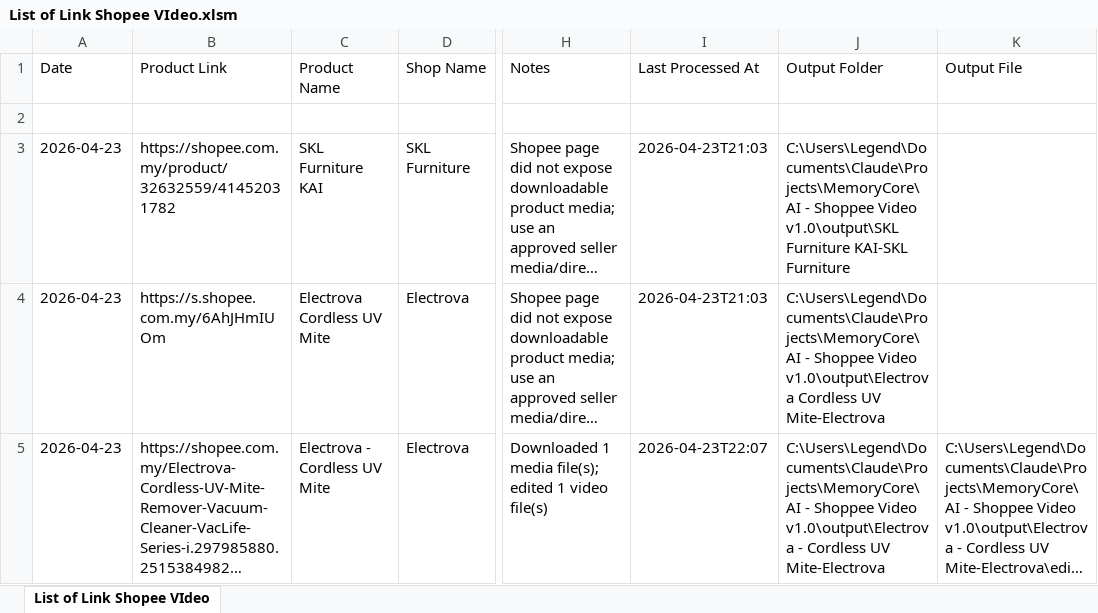
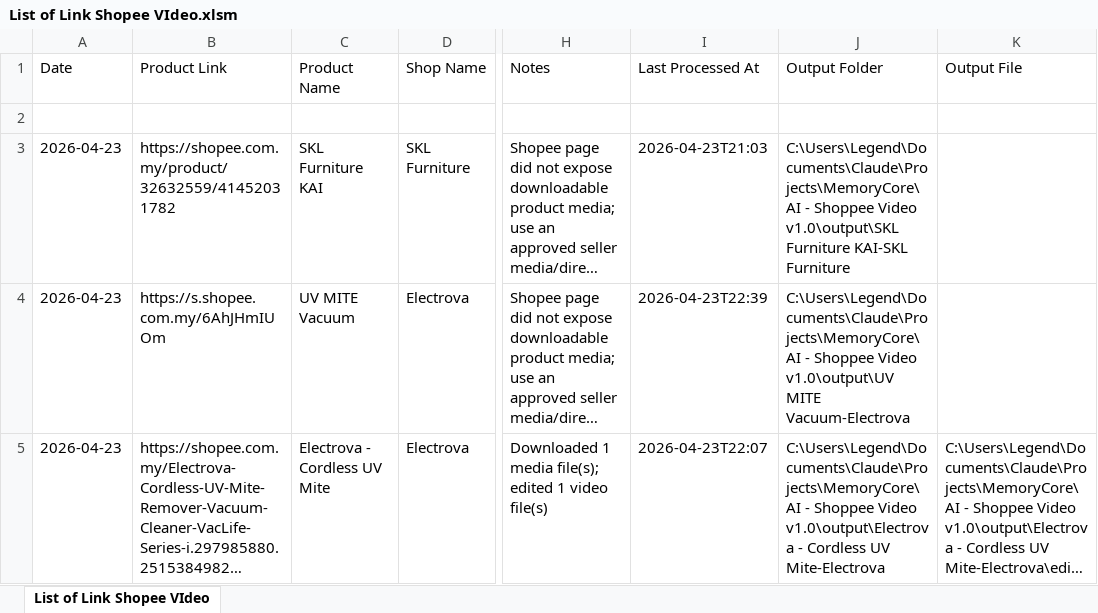
Before and after one commit to TACH-alt/Project-AI-MemoryCore, an Excel workbook: AI - Shoppee Video v1.0/masterlist/List of Link Shopee VIdeo.xlsm, sheet List of Link Shopee VIdeo, drawn as a sheet; only a part is shown, gaps mark what is left out; long unchanged cells end in …; values as stored, in another font and other column widths than the file's, no borders; table styles not drawn; the diff names each change by its address in the sheet, - before the commit and + after, or states it on an @@ line.

Commit message:
docs: save shopee workflow findings and future plan

```diff
--- a/AI - Shoppee Video v1.0/masterlist/List of Link Shopee VIdeo.xlsm (sheet List of Link Shopee VIdeo)
+++ b/AI - Shoppee Video v1.0/masterlist/List of Link Shopee VIdeo.xlsm (sheet List of Link Shopee VIdeo)
-C4 (Product Name): Electrova Cordless UV Mite
+C4 (Product Name): UV MITE Vacuum
-I4 (Last Processed At): 2026-04-23T21:03
+I4 (Last Processed At): 2026-04-23T22:39
-J4 (Output Folder): …Shoppee Video v1.0\output\Electrova Cordless UV Mite-Electrova
+J4 (Output Folder): …Shoppee Video v1.0\output\UV MITE Vacuum-Electrova
```
Also changed, not shown: 9 other files.
